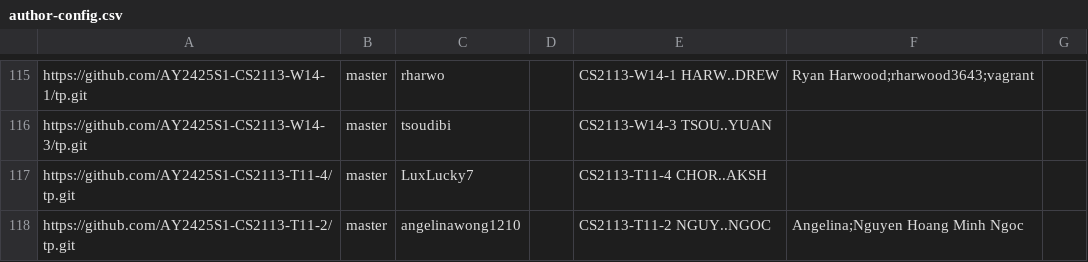
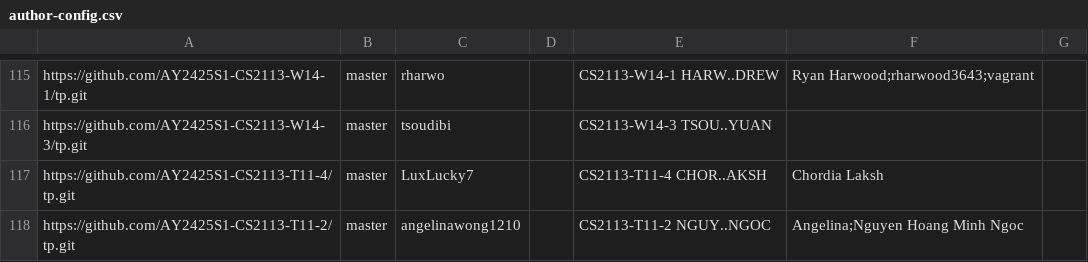
Before and after one commit to nus-cs2113-AY2425S1/tp-dashboard, a CSV file: configs/author-config.csv, drawn as a sheet; only a part is shown, gaps mark what is left out.

Commit message:
Update configs

```diff
--- a/configs/author-config.csv
+++ b/configs/author-config.csv
@@ -116,3 +116,3 @@ https://github.com/AY2425S1-CS2113-W14-1/tp.git,master,rharwo,,CS2113-W14-1 HARW
 https://github.com/AY2425S1-CS2113-W14-3/tp.git,master,tsoudibi,,CS2113-W14-3 TSOU..YUAN,,
-https://github.com/AY2425S1-CS2113-T11-4/tp.git,master,LuxLucky7,,CS2113-T11-4 CHOR..AKSH,,
+https://github.com/AY2425S1-CS2113-T11-4/tp.git,master,LuxLucky7,,CS2113-T11-4 CHOR..AKSH,Chordia Laksh,
 https://github.com/AY2425S1-CS2113-T11-2/tp.git,master,angelinawong1210,,CS2113-T11-2 NGUY..NGOC,Angelina;Nguyen Hoang Minh Ngoc,
```
